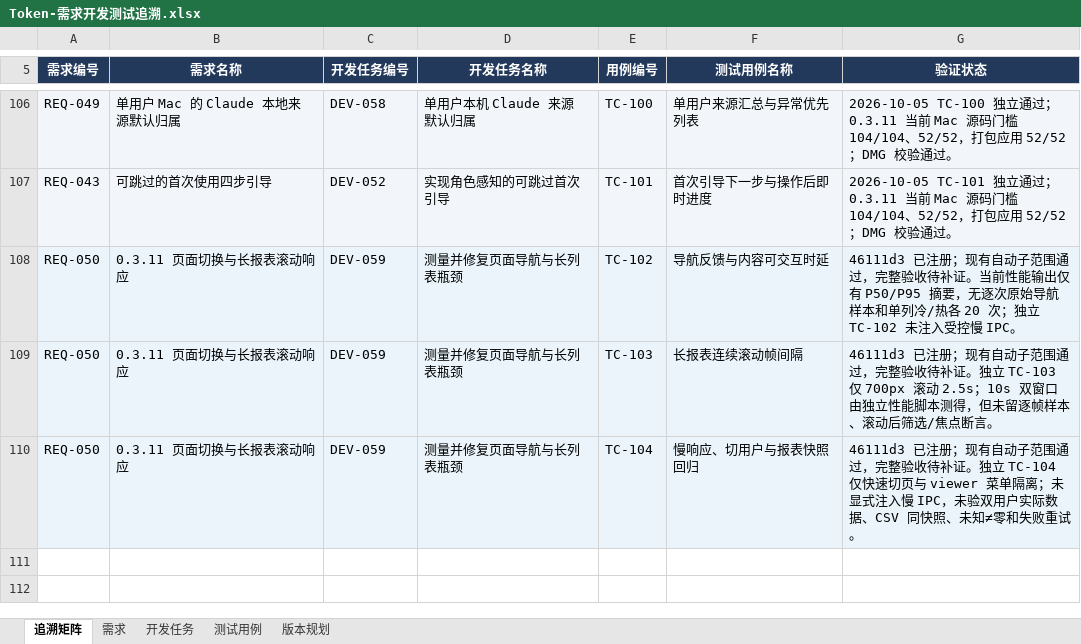
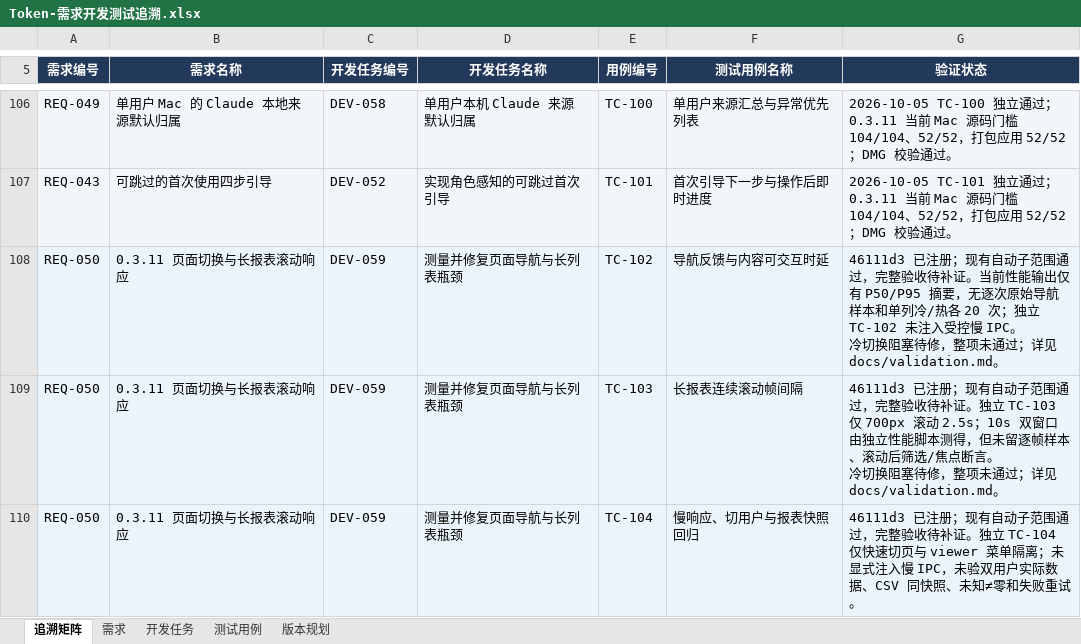
Before and after one commit to lzhe72/Token, an Excel workbook: outputs/20261002-token-docs/Token-需求开发测试追溯.xlsx, sheet 追溯矩阵, drawn as a sheet; only a part is shown, gaps mark what is left out; values as stored, in another font and other column widths than the file's, no borders; ↵ is a line break in a cell; the diff names each change by its address in the sheet, - before the commit and + after, or states it on an @@ line.

```diff
--- a/outputs/20261002-token-docs/Token-需求开发测试追溯.xlsx (sheet 追溯矩阵)
+++ b/outputs/20261002-token-docs/Token-需求开发测试追溯.xlsx (sheet 追溯矩阵)
-G108 (验证状态): …慢 IPC。
+G108 (验证状态): …慢 IPC。 ↵ 冷切换阻塞待修，整项未通过；详见 docs/validation.md。
-G109 (验证状态): …点断言。
+G109 (验证状态): …点断言。 ↵ 冷切换阻塞待修，整项未通过；详见 docs/validation.md。
```
Also changed, not shown: sheet 测试用例, sheet 版本规划, sheet 开发任务, sheet 需求, 2 other files.
